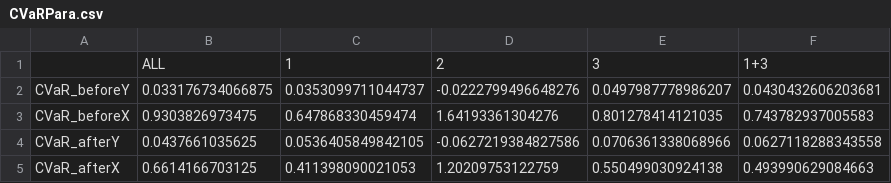
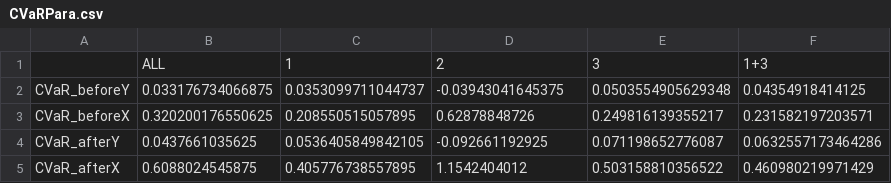
Before and after one commit to mura5726/fp, a CSV file: CVaRPara.csv, drawn as a sheet.

```diff
--- a/CVaRPara.csv
+++ b/CVaRPara.csv
@@ -1,5 +1,5 @@
 "","ALL","1","2","3","1+3"
-"CVaR_beforeY",0.033176734066875,0.0353099711044737,-0.0222799496648276,0.0497987778986207,0.0430432606203681
-"CVaR_beforeX",0.9303826973475,0.647868330459474,1.64193361304276,0.801278414121035,0.743782937005583
-"CVaR_afterY",0.0437661035625,0.0536405849842105,-0.0627219384827586,0.0706361338068966,0.0627118288343558
-"CVaR_afterX",0.6614166703125,0.411398090021053,1.20209753122759,0.550499030924138,0.493990629084663
+"CVaR_beforeY",0.033176734066875,0.0353099711044737,-0.03943041645375,0.0503554905629348,0.04354918414125
+"CVaR_beforeX",0.320200176550625,0.208550515057895,0.62878848726,0.249816139355217,0.231582197203571
+"CVaR_afterY",0.0437661035625,0.0536405849842105,-0.092661192925,0.071198652776087,0.0632557173464286
+"CVaR_afterX",0.6088024545875,0.405776738557895,1.1542404012,0.503158810356522,0.460980219971429
```
Also changed, not shown: SigmaPara.csv.
